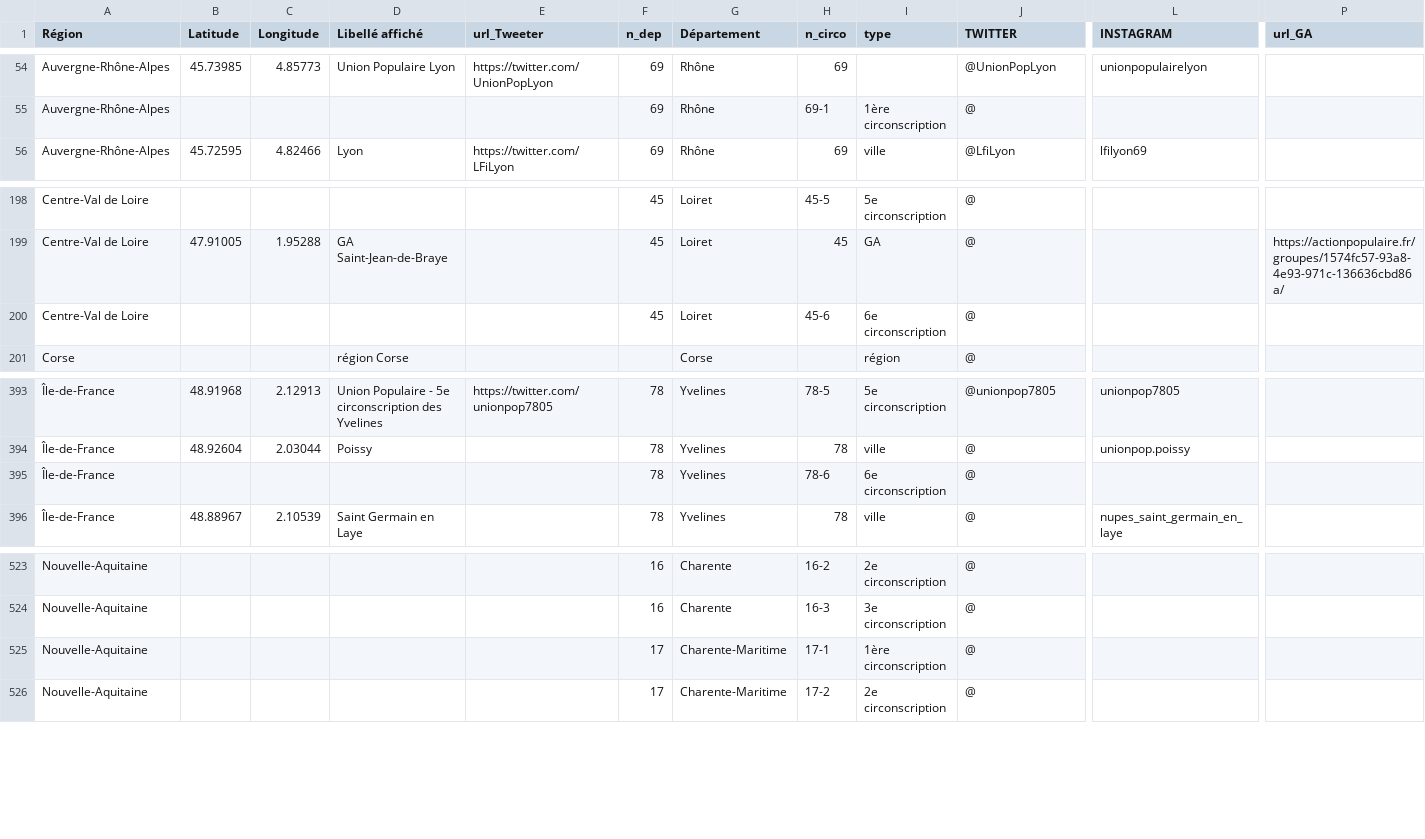
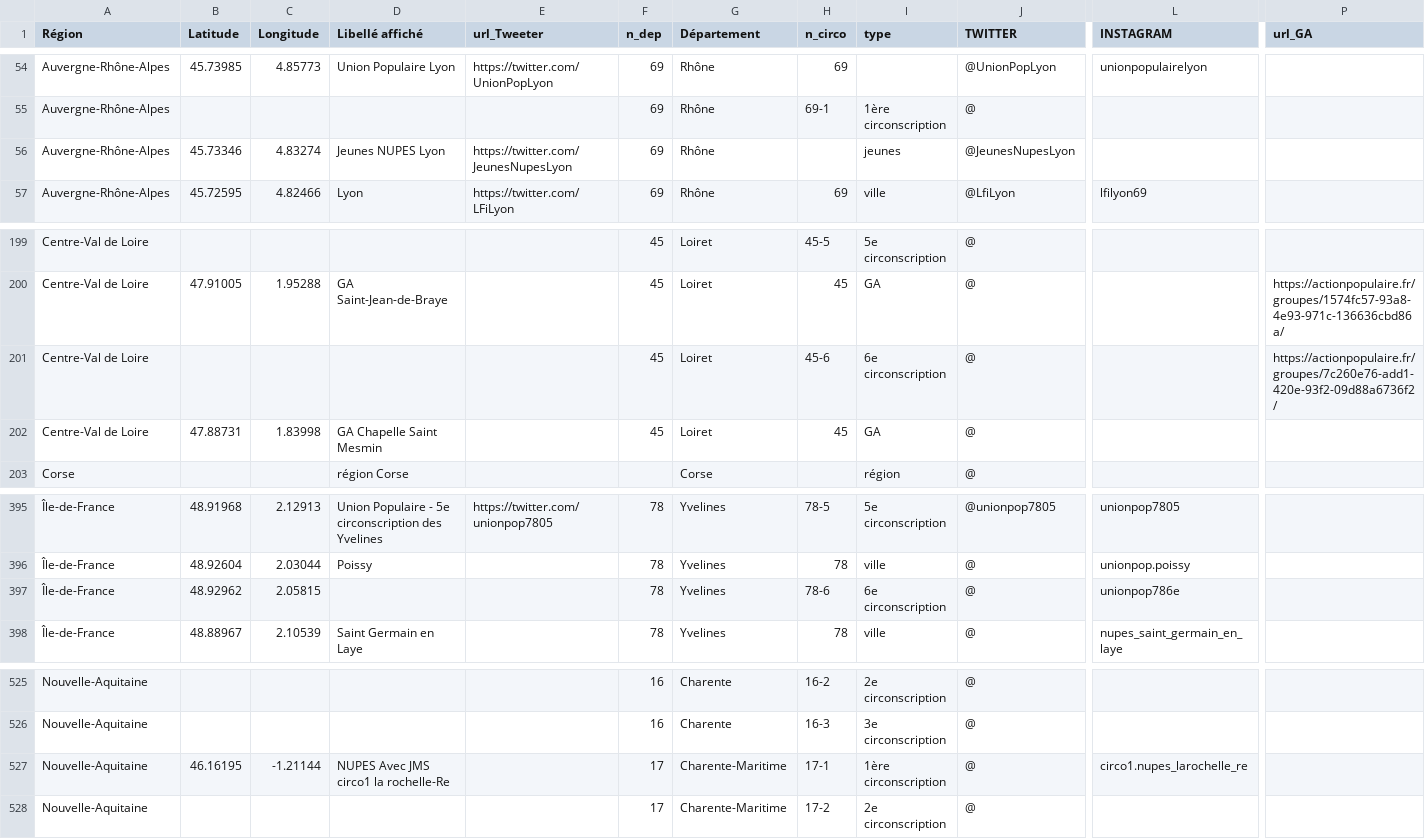
Before and after one commit to u4y0u/circo, a CSV file: circonscriptions.csv, drawn as a sheet; only a part is shown, gaps mark what is left out; addresses are those after the commit; rows hold the shown columns only; the diff names each change by its address in the sheet, - before the commit and + after, or states it on an @@ line.

```diff
--- a/circonscriptions.csv
+++ b/circonscriptions.csv
+row 56: Auvergne-Rhône-Alpes | 45.73346 | 4.83274 | Jeunes NUPES Lyon | https://twitter.com/JeunesNupesLyon | 69 | Rhône |  | jeunes | @JeunesNupesLyon
-P201 (url_GA): (empty)
+P201 (url_GA): https://actionpopulaire.fr/groupes/7c260e76-add1-420e-93f2-09d88a6736f2/
+row 202: Centre-Val de Loire | 47.88731 | 1.83998 | GA Chapelle Saint Mesmin |  | 45 | Loiret | 45 | GA | @
-B397 (Latitude): (empty)
+B397 (Latitude): 48.92962
-C397 (Longitude): (empty)
+C397 (Longitude): 2.05815
-L397 (INSTAGRAM): (empty)
+L397 (INSTAGRAM): unionpop786e
-B527 (Latitude): (empty)
+B527 (Latitude): 46.16195
-C527 (Longitude): (empty)
+C527 (Longitude): -1.21144
-D527 (Libellé affiché): (empty)
+D527 (Libellé affiché): NUPES Avec JMS circo1 la rochelle-Re
-L527 (INSTAGRAM): (empty)
+L527 (INSTAGRAM): circo1.nupes_larochelle_re
```
Also changed, not shown: 2 other files.
